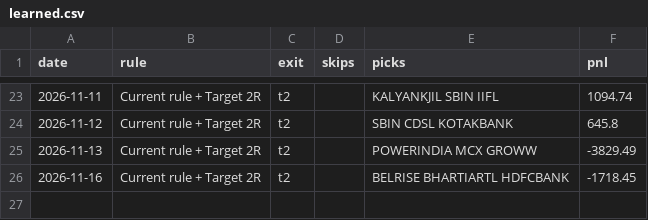
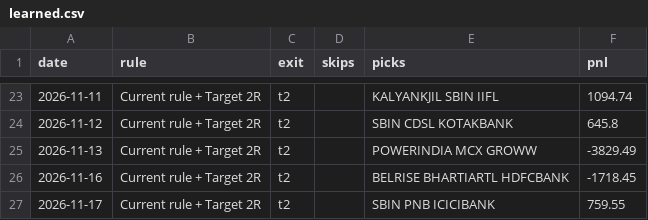
Before and after one commit to Adit0396/AlgoTrading, a CSV file: forward-test-data-india/review/learned.csv, drawn as a sheet; only a part is shown, gaps mark what is left out.

```diff
--- a/forward-test-data-india/review/learned.csv
+++ b/forward-test-data-india/review/learned.csv
@@ -26 +26,2 @@ date,rule,exit,skips,picks,pnl
 2026-11-16,Current rule + Target 2R,t2,,BELRISE BHARTIARTL HDFCBANK,-1718.45
+2026-11-17,Current rule + Target 2R,t2,,SBIN PNB ICICIBANK,759.55
```
Also changed, not shown: forward-test-data-india/review/candidates.csv, forward-test-data-india/review/race.csv, 13 other files.
